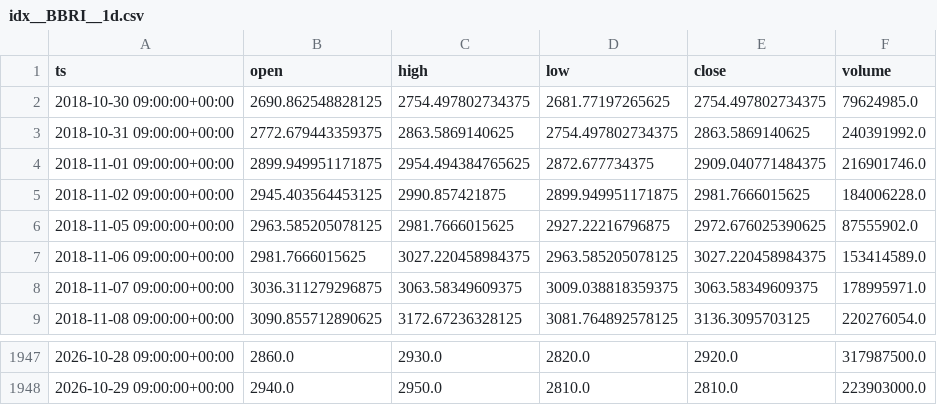
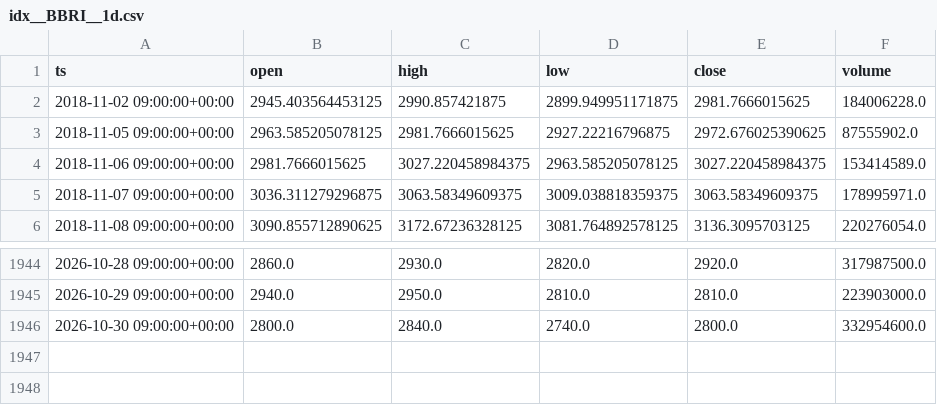
Before and after one commit to eskodok/quant-engine, a CSV file: data/idx__BBRI__1d.csv, drawn as a sheet; only a part is shown, gaps mark what is left out.

Commit message:
data+scan 2026-11-02 02:30 UTC

```diff
--- a/data/idx__BBRI__1d.csv
+++ b/data/idx__BBRI__1d.csv
@@ -1,5 +1,2 @@
 ts,open,high,low,close,volume
-2018-10-30 09:00:00+00:00,2690.862548828125,2754.497802734375,2681.77197265625,2754.497802734375,79624985.0
-2018-10-31 09:00:00+00:00,2772.679443359375,2863.5869140625,2754.497802734375,2863.5869140625,240391992.0
-2018-11-01 09:00:00+00:00,2899.949951171875,2954.494384765625,2872.677734375,2909.040771484375,216901746.0
 2018-11-02 09:00:00+00:00,2945.403564453125,2990.857421875,2899.949951171875,2981.7666015625,184006228.0
@@ -1948 +1945,2 @@ ts,open,high,low,close,volume
 2026-10-29 09:00:00+00:00,2940.0,2950.0,2810.0,2810.0,223903000.0
+2026-10-30 09:00:00+00:00,2800.0,2840.0,2740.0,2800.0,332954600.0
```
Also changed, not shown: data/crypto_spot__BNB-USDT__1d.csv, data/crypto_spot__BTC-USDT__1d.csv, 47 other files.
